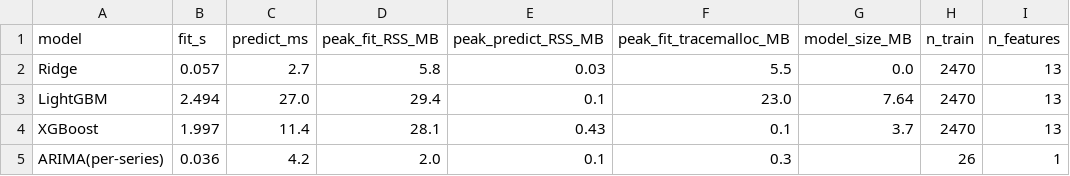
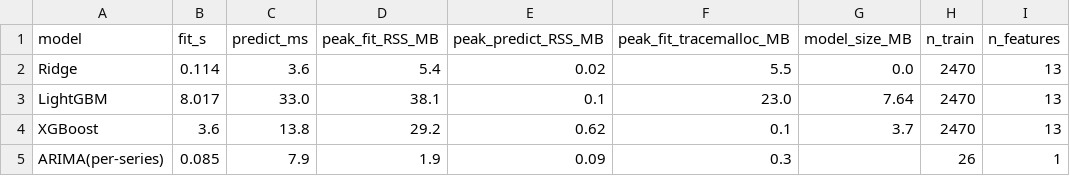
Before and after one commit to ManfronEnrico/thesis-manifold, a CSV file: 04_thesis_results/srq1/profiling.csv, drawn as a sheet.

```diff
--- a/04_thesis_results/srq1/profiling.csv
+++ b/04_thesis_results/srq1/profiling.csv
@@ -1,5 +1,5 @@
 model,fit_s,predict_ms,peak_fit_RSS_MB,peak_predict_RSS_MB,peak_fit_tracemalloc_MB,model_size_MB,n_train,n_features
-Ridge,0.057,2.7,5.8,0.03,5.5,0.0,2470,13
-LightGBM,2.494,27.0,29.4,0.1,23.0,7.64,2470,13
-XGBoost,1.997,11.4,28.1,0.43,0.1,3.7,2470,13
-ARIMA(per-series),0.036,4.2,2.0,0.1,0.3,,26,1
+Ridge,0.114,3.6,5.4,0.02,5.5,0.0,2470,13
+LightGBM,8.017,33.0,38.1,0.1,23.0,7.64,2470,13
+XGBoost,3.6,13.8,29.2,0.62,0.1,3.7,2470,13
+ARIMA(per-series),0.085,7.9,1.9,0.09,0.3,,26,1
```
Also changed, not shown: 14 other files.
